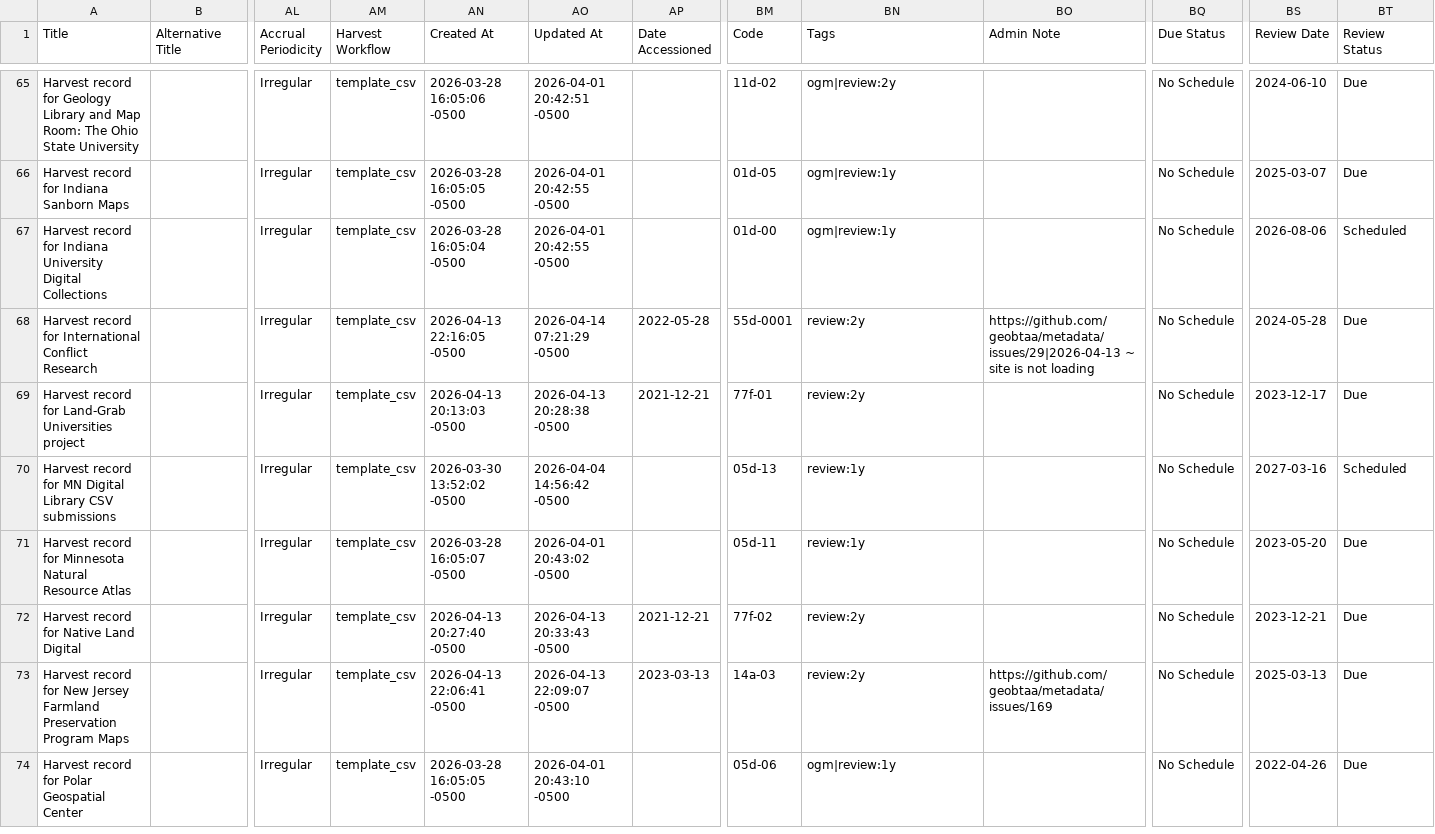
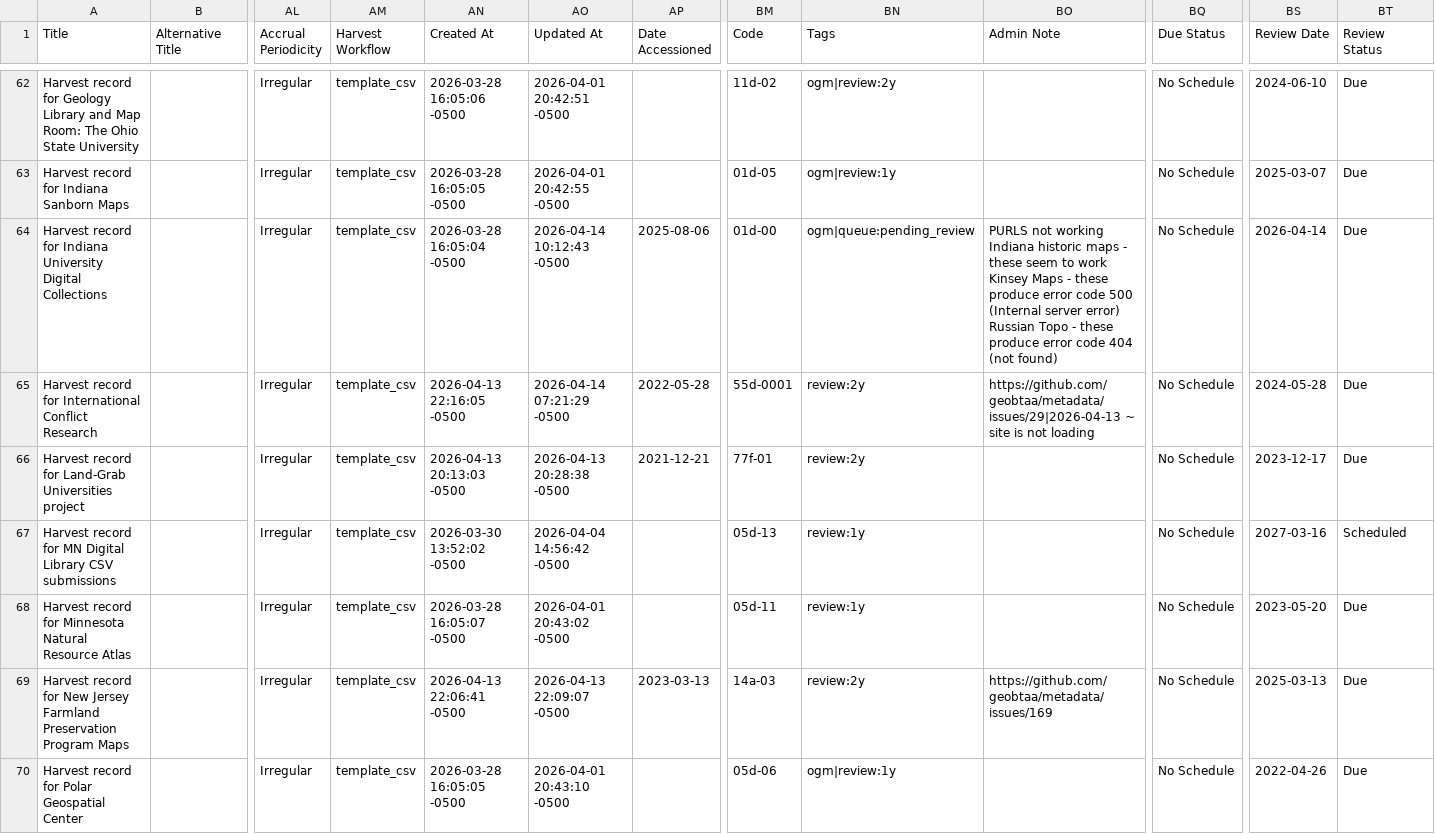
Before and after one commit to geobtaa/harvest-operations, a CSV file: reports/2026-04-14_harvest-task-dashboard.csv, drawn as a sheet; only a part is shown, gaps mark what is left out; removed rows and columns are numbered as before the commit, all else as after; rows hold the shown columns only; ↵ is a line break in a cell; the diff covers the shown part only; the diff names each change by its address in the sheet, - before the commit and + after, or states it on an @@ line.

Commit message:
update dashboard

```diff
--- a/reports/2026-04-14_harvest-task-dashboard.csv
+++ b/reports/2026-04-14_harvest-task-dashboard.csv
-AO64 (Updated At): 2026-04-01 20:42:55 -0500
+AO64 (Updated At): 2026-04-14 10:12:43 -0500
-AP64 (Date Accessioned): (empty)
+AP64 (Date Accessioned): 2025-08-06
-BN64 (Tags): ogm|review:1y
+BN64 (Tags): ogm|queue:pending_review
-BO64 (Admin Note): (empty)
+BO64 (Admin Note): PURLS not working ↵ Indiana historic maps - these seem to work ↵ Kinsey Maps - these produce error code 500 (Internal server error) ↵ Russian Topo - these produce error code 404 (not found)
-BS64 (Review Date): 2026-08-06
+BS64 (Review Date): 2026-04-14
-BT64 (Review Status): Scheduled
+BT64 (Review Status): Due
-row 72: Harvest record for Native Land Digital |  | Irregular | template_csv | 2026-04-13 20:27:40 -0500 | 2026-04-13 20:33:43 -0500 | 2021-12-21 | 77f-02 | review:2y |  | No Schedule | 2023-12-21 | Due
```
Also changed, not shown: 1 added row, 3 removed rows and 9 edited cells elsewhere in this file, 13 other files.
